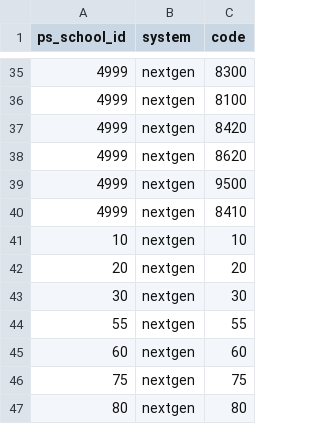
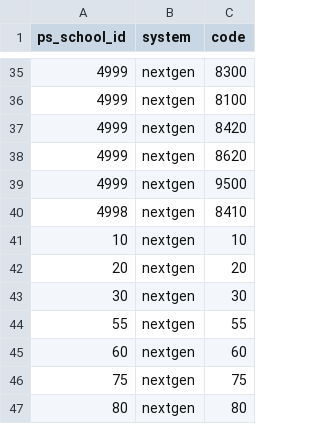
Before and after one commit to jerahl/TCS-Identity-Master, a CSV file: db/seeds/school_code_alias.csv, drawn as a sheet; only a part is shown, gaps mark what is left out.

```diff
--- a/db/seeds/school_code_alias.csv
+++ b/db/seeds/school_code_alias.csv
@@ -39,3 +39,3 @@ ps_school_id,system,code
 4999,nextgen,9500
-4999,nextgen,8410
+4998,nextgen,8410
 10,nextgen,10
```
Also changed, not shown: db/seeds/school.csv, 3 other files.
